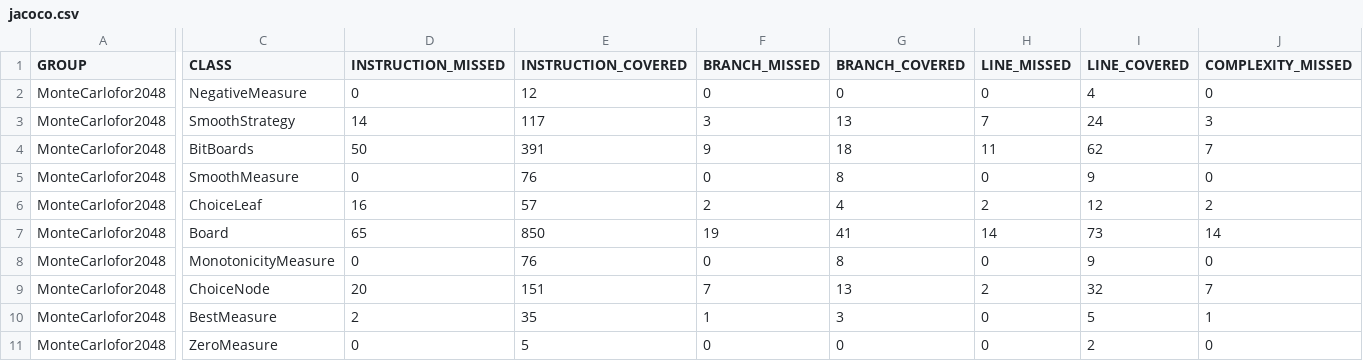
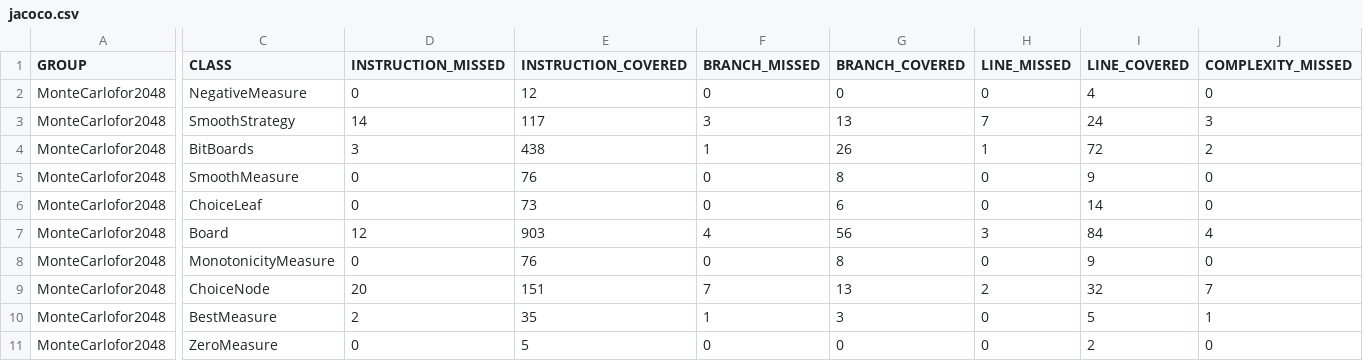
Before and after one commit to csan60/csanb, a CSV file: MonteCarlofor2048_1732926125305/target/site/jacoco/jacoco.csv, drawn as a sheet; only a part is shown, gaps mark what is left out; the diff covers the shown part only; the diff names each change by its address in the sheet, - before the commit and + after, or states it on an @@ line.

```diff
--- a/MonteCarlofor2048_1732926125305/target/site/jacoco/jacoco.csv
+++ b/MonteCarlofor2048_1732926125305/target/site/jacoco/jacoco.csv
-D4 (INSTRUCTION_MISSED): 50
+D4 (INSTRUCTION_MISSED): 3
-E4 (INSTRUCTION_COVERED): 391
+E4 (INSTRUCTION_COVERED): 438
-F4 (BRANCH_MISSED): 9
+F4 (BRANCH_MISSED): 1
-G4 (BRANCH_COVERED): 18
+G4 (BRANCH_COVERED): 26
-H4 (LINE_MISSED): 11
+H4 (LINE_MISSED): 1
-I4 (LINE_COVERED): 62
+I4 (LINE_COVERED): 72
-J4 (COMPLEXITY_MISSED): 7
+J4 (COMPLEXITY_MISSED): 2
-D6 (INSTRUCTION_MISSED): 16
+D6 (INSTRUCTION_MISSED): 0
-E6 (INSTRUCTION_COVERED): 57
+E6 (INSTRUCTION_COVERED): 73
-F6 (BRANCH_MISSED): 2
+F6 (BRANCH_MISSED): 0
-G6 (BRANCH_COVERED): 4
+G6 (BRANCH_COVERED): 6
-H6 (LINE_MISSED): 2
+H6 (LINE_MISSED): 0
-I6 (LINE_COVERED): 12
+I6 (LINE_COVERED): 14
-J6 (COMPLEXITY_MISSED): 2
+J6 (COMPLEXITY_MISSED): 0
-D7 (INSTRUCTION_MISSED): 65
+D7 (INSTRUCTION_MISSED): 12
-E7 (INSTRUCTION_COVERED): 850
+E7 (INSTRUCTION_COVERED): 903
-F7 (BRANCH_MISSED): 19
+F7 (BRANCH_MISSED): 4
-G7 (BRANCH_COVERED): 41
+G7 (BRANCH_COVERED): 56
-H7 (LINE_MISSED): 14
+H7 (LINE_MISSED): 3
-I7 (LINE_COVERED): 73
+I7 (LINE_COVERED): 84
-J7 (COMPLEXITY_MISSED): 14
+J7 (COMPLEXITY_MISSED): 4
```
Also changed, not shown: 2 moved rows and 33 edited cells elsewhere in this file, 24 other files.
